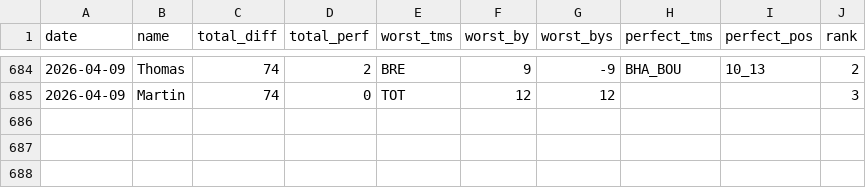
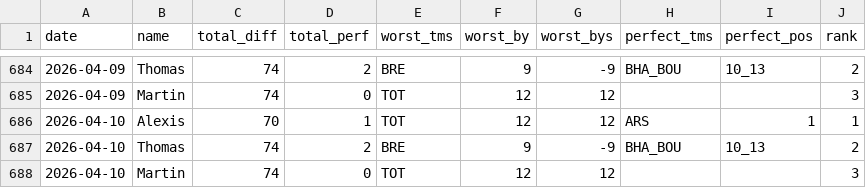
Before and after one commit to martinbog19/pl-preds, a CSV file: data/prem/metrics.csv, drawn as a sheet; only a part is shown, gaps mark what is left out; the diff names each change by its address in the sheet, - before the commit and + after, or states it on an @@ line.

```diff
--- a/data/prem/metrics.csv
+++ b/data/prem/metrics.csv
+row 686: 2026-04-10 | Alexis | 70 | 1 | TOT | 12 | 12 | ARS | 1 | 1
+row 687: 2026-04-10 | Thomas | 74 | 2 | BRE | 9 | -9 | BHA_BOU | 10_13 | 2
+row 688: 2026-04-10 | Martin | 74 | 0 | TOT | 12 | 12 |  |  | 3
```
Also changed, not shown: data/prem/standings.csv.
